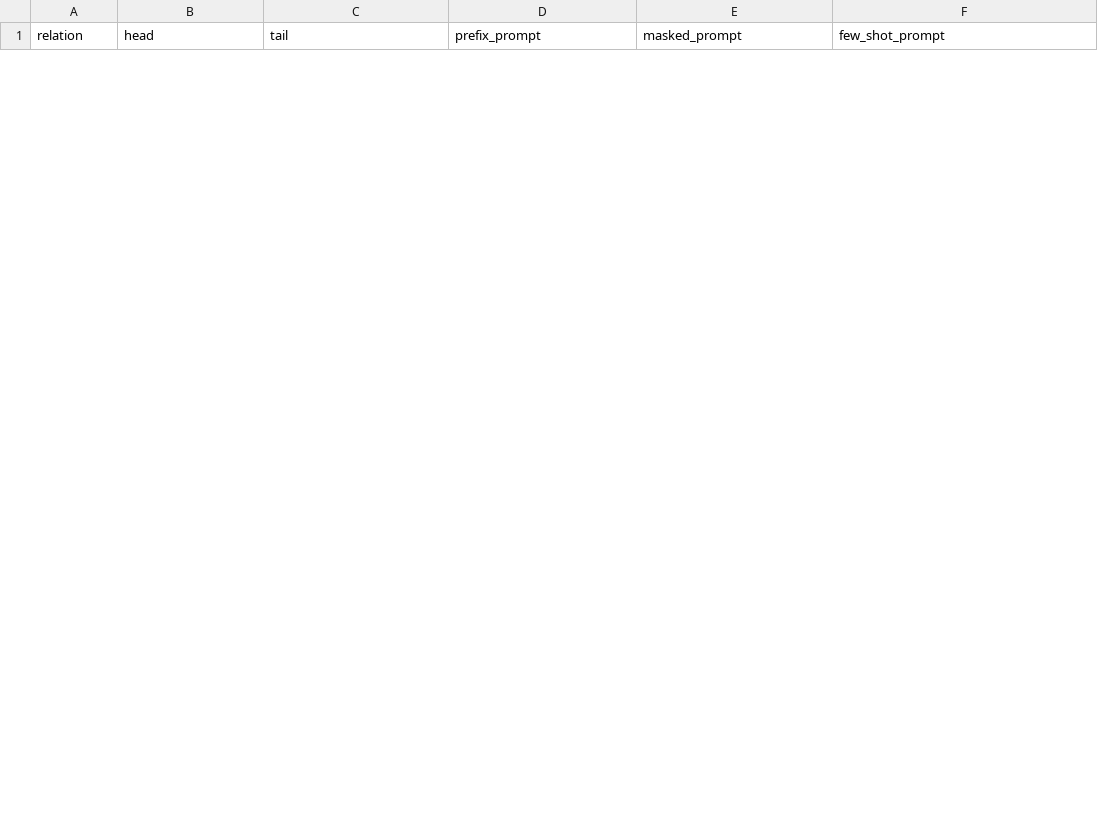
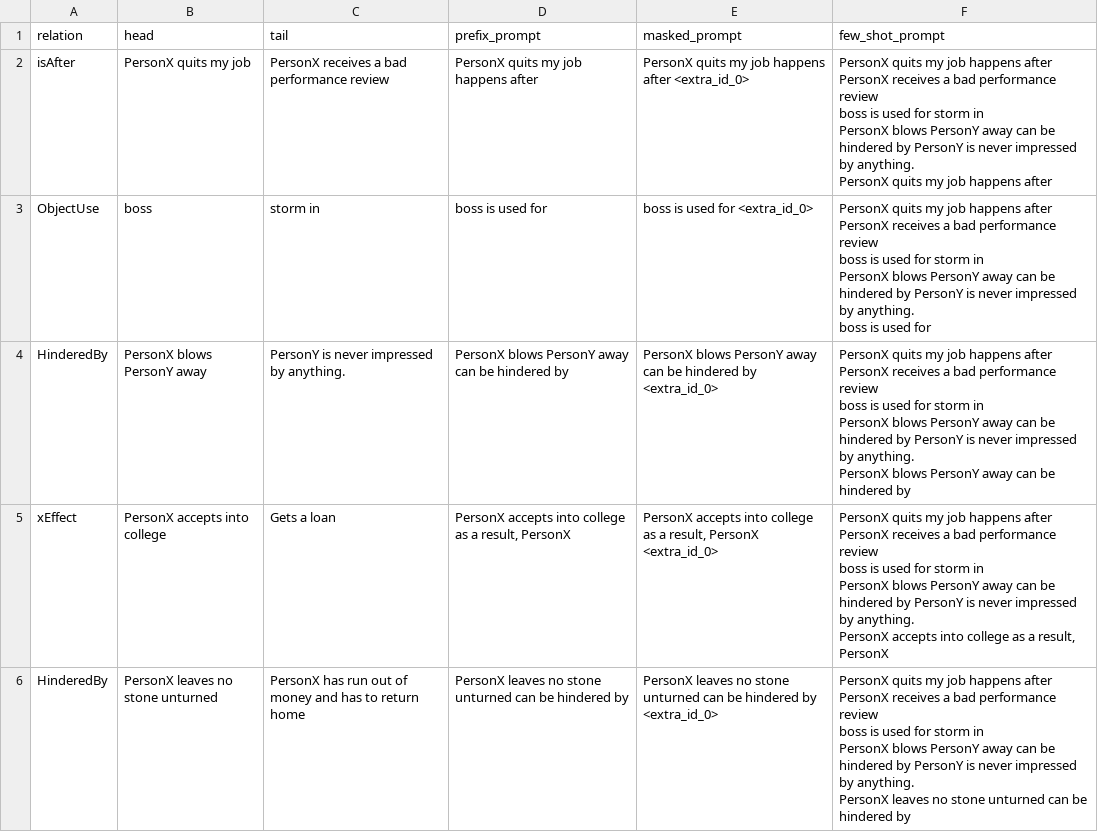
Before and after one commit to puraminy/Maskability, a CSV file: experiments/results/demo_prompts.csv, drawn as a sheet; only a part is shown; ↵ is a line break in a cell; the diff covers the shown part only; the diff names each change by its address in the sheet, - before the commit and + after, or states it on an @@ line.

```diff
--- a/experiments/results/demo_prompts.csv
+++ b/experiments/results/demo_prompts.csv
+row 2: isAfter | PersonX quits my job | PersonX receives a bad performance review | PersonX quits my job happens after | PersonX quits my job happens after <extra_id_0> | PersonX quits my job happens after PersonX receives a bad performance review ↵ boss is used for storm in ↵ PersonX blows PersonY away can be hindered by PersonY is never impressed by anything. ↵ PersonX quits my job happens after
+row 3: ObjectUse | boss | storm in | boss is used for | boss is used for <extra_id_0> | PersonX quits my job happens after PersonX receives a bad performance review ↵ boss is used for storm in ↵ PersonX blows PersonY away can be hindered by PersonY is never impressed by anything. ↵ boss is used for
+row 4: HinderedBy | PersonX blows PersonY away | PersonY is never impressed by anything. | PersonX blows PersonY away can be hindered by | PersonX blows PersonY away can be hindered by <extra_id_0> | PersonX quits my job happens after PersonX receives a bad performance review ↵ boss is used for storm in ↵ PersonX blows PersonY away can be hindered by PersonY is never impressed by anything. ↵ PersonX blows PersonY away can be hindered by
+row 5: xEffect | PersonX accepts into college | Gets a loan | PersonX accepts into college as a result, PersonX | PersonX accepts into college as a result, PersonX <extra_id_0> | PersonX quits my job happens after PersonX receives a bad performance review ↵ boss is used for storm in ↵ PersonX blows PersonY away can be hindered by PersonY is never impressed by anything. ↵ PersonX accepts into college as a result, PersonX
+row 6: HinderedBy | PersonX leaves no stone unturned | PersonX has run out of money and has to return home | PersonX leaves no stone unturned can be hindered by | PersonX leaves no stone unturned can be hindered by <extra_id_0> | PersonX quits my job happens after PersonX receives a bad performance review ↵ boss is used for storm in ↵ PersonX blows PersonY away can be hindered by PersonY is never impressed by anything. ↵ PersonX leaves no stone unturned can be hindered by
```
Also changed, not shown: 5 added rows and 10 removed rows elsewhere in this file, 1 other file.
